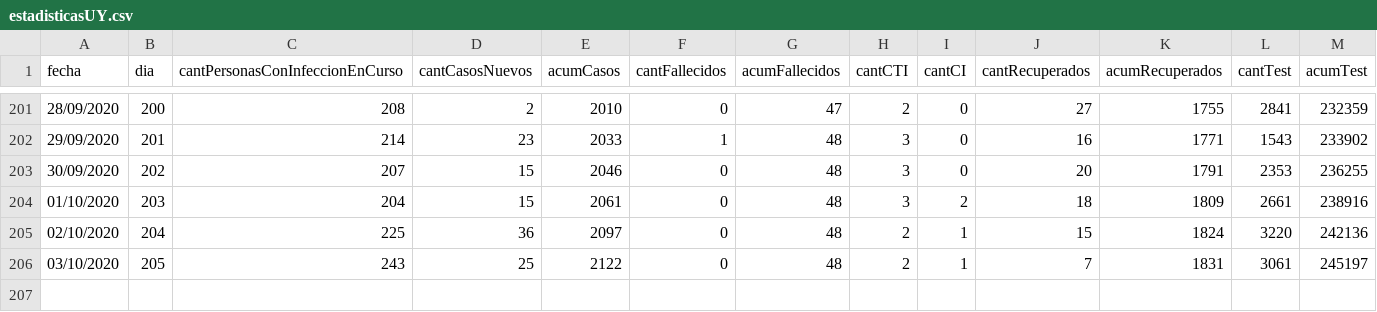
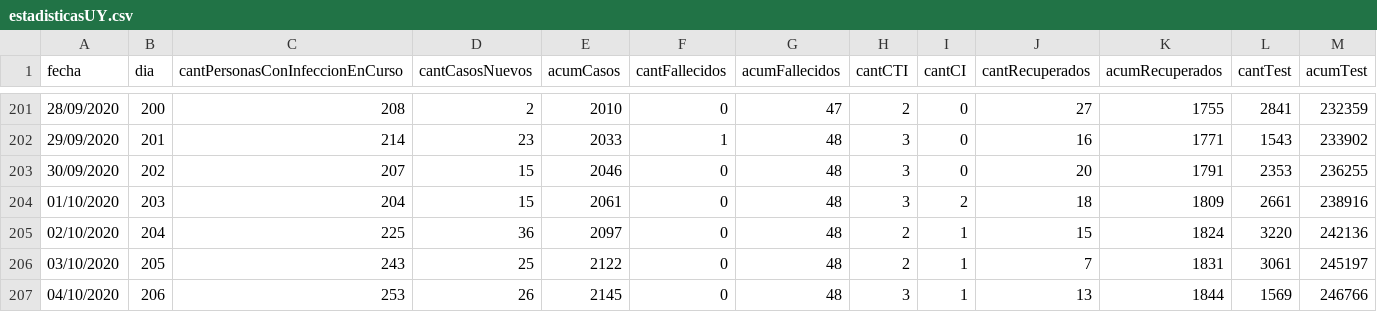
Before and after one commit to GUIAD-COVID/datos-y-visualizaciones-GUIAD, a CSV file: datos/estadisticasUY.csv, drawn as a sheet; only a part is shown, gaps mark what is left out; rows hold the shown columns only; the diff names each change by its address in the sheet, - before the commit and + after, or states it on an @@ line.

```diff
--- a/datos/estadisticasUY.csv
+++ b/datos/estadisticasUY.csv
+row 207: 04/10/2020 | 206 | 253 | 26 | 2145 | 0 | 48 | 3 | 1 | 13 | 1844 | 1569 | 246766
```
Also changed, not shown: datos/estadisticasUY_porDepto.csv, datos/estadisticasUY_porDepto_detalle.csv.
